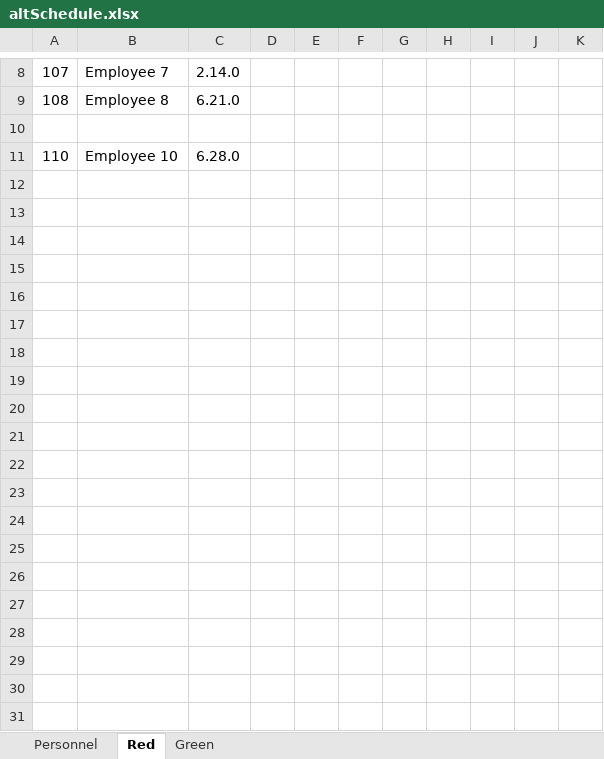
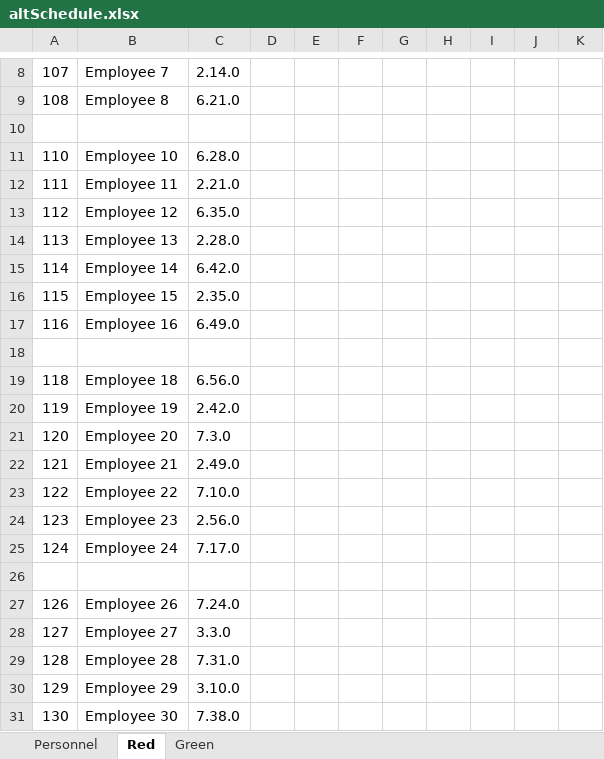
Before and after one commit to JKenneson/ECE1186, an Excel workbook: TrainSystem/src/com/rogueone/assets/altSchedule.xlsx, sheet Red, drawn as a sheet; only a part is shown, gaps mark what is left out; values as stored, in another font and other column widths than the file's, no borders; the diff covers the shown part only; the diff names each change by its address in the sheet, - before the commit and + after, or states it on an @@ line.

```diff
--- a/TrainSystem/src/com/rogueone/assets/altSchedule.xlsx (sheet Red)
+++ b/TrainSystem/src/com/rogueone/assets/altSchedule.xlsx (sheet Red)
+row 12: 111 | Employee 11 | 2.21.0
+row 13: 112 | Employee 12 | 6.35.0
+row 14: 113 | Employee 13 | 2.28.0
+row 15: 114 | Employee 14 | 6.42.0
+row 16: 115 | Employee 15 | 2.35.0
+row 17: 116 | Employee 16 | 6.49.0
+row 18: (empty)
+row 19: 118 | Employee 18 | 6.56.0
+row 20: 119 | Employee 19 | 2.42.0
+row 21: 120 | Employee 20 | 7.3.0
+row 22: 121 | Employee 21 | 2.49.0
+row 23: 122 | Employee 22 | 7.10.0
+row 24: 123 | Employee 23 | 2.56.0
+row 25: 124 | Employee 24 | 7.17.0
+row 26: (empty)
+row 27: 126 | Employee 26 | 7.24.0
+row 28: 127 | Employee 27 | 3.3.0
+row 29: 128 | Employee 28 | 7.31.0
+row 30: 129 | Employee 29 | 3.10.0
+row 31: 130 | Employee 30 | 7.38.0
```
Also changed, not shown: 570 added rows elsewhere in this sheet, sheet Personnel, 3 other files.
